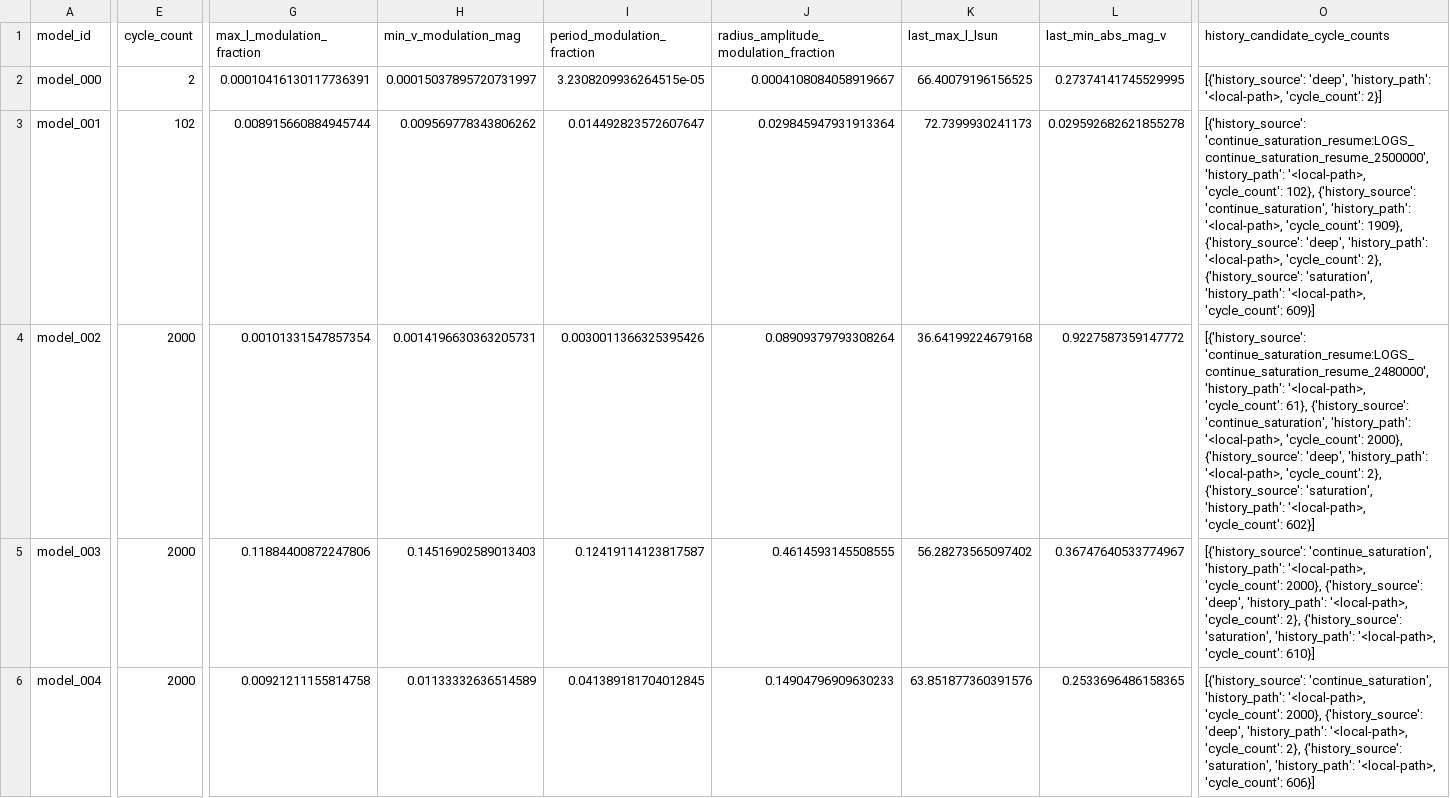
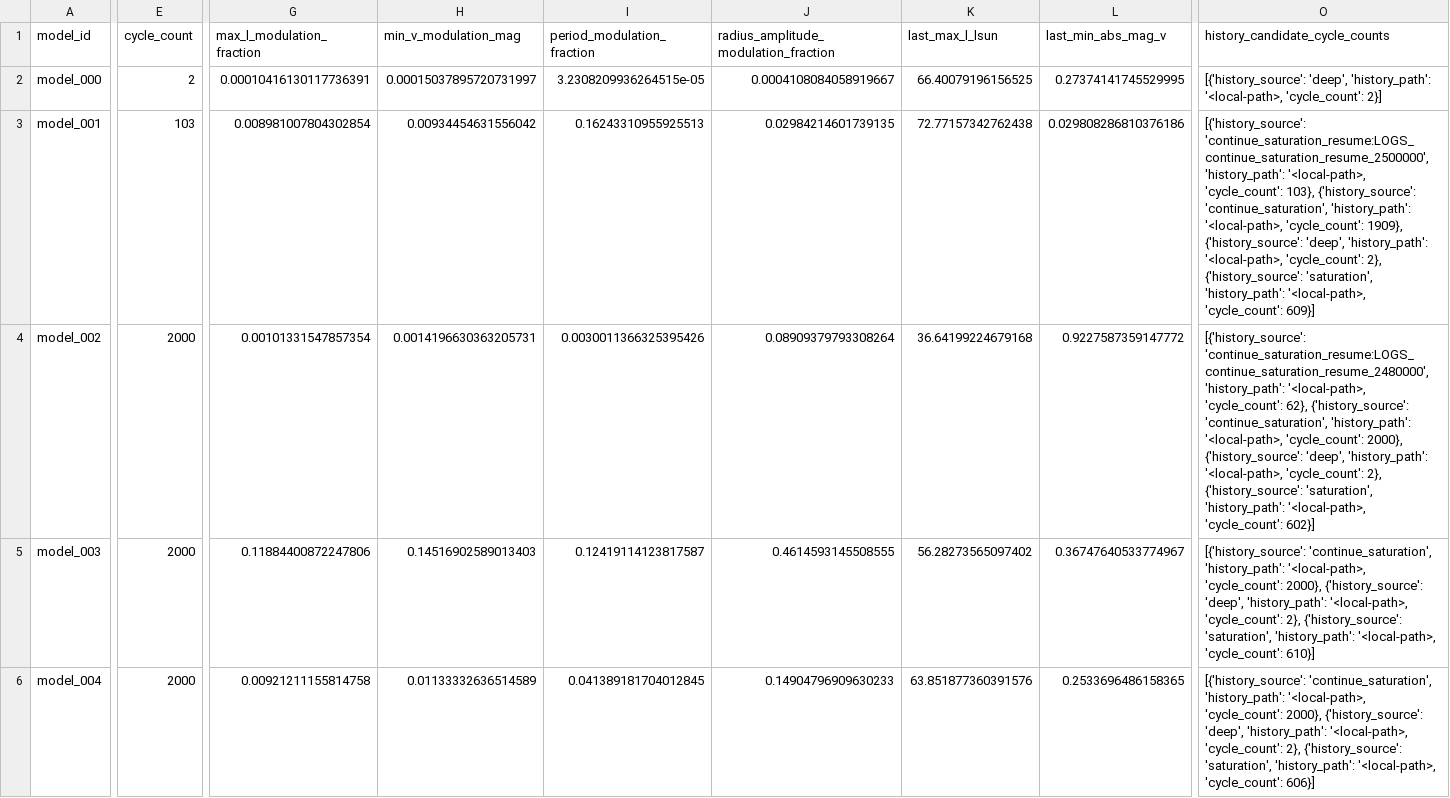
Before and after one commit to earlbellinger/kappa, a CSV file: site/metadata/cycle_modulation_summary.csv, drawn as a sheet; only a part is shown, gaps mark what is left out; the diff covers the shown part only; the diff names each change by its address in the sheet, - before the commit and + after, or states it on an @@ line.

```diff
--- a/site/metadata/cycle_modulation_summary.csv
+++ b/site/metadata/cycle_modulation_summary.csv
-E3 (cycle_count): 102
+E3 (cycle_count): 103
-G3 (max_l_modulation_fraction): 0.008915660884945744
+G3 (max_l_modulation_fraction): 0.008981007804302854
-H3 (min_v_modulation_mag): 0.009569778343806262
+H3 (min_v_modulation_mag): 0.00934454631556042
-I3 (period_modulation_fraction): 0.014492823572607647
+I3 (period_modulation_fraction): 0.16243310955925513
-J3: 0.029845947931913364
+J3: 0.02984214601739135
-K3 (last_max_l_lsun): 72.7399930241173
+K3 (last_max_l_lsun): 72.77157342762438
-L3 (last_min_abs_mag_v): 0.029592682621855278
+L3 (last_min_abs_mag_v): 0.029808286810376186
-O3 (history_candidate_cycle_counts): …'<local-path>, 'cycle_count': 102}, {'history_source': 'continue_saturation',…
+O3 (history_candidate_cycle_counts): …'<local-path>, 'cycle_count': 103}, {'history_source': 'continue_saturation',…
-O4 (history_candidate_cycle_counts): …'<local-path>, 'cycle_count': 61}, {'history_source': 'continue_saturation',…
+O4 (history_candidate_cycle_counts): …'<local-path>, 'cycle_count': 62}, {'history_source': 'continue_saturation',…
```
Also changed, not shown: 25 edited cells elsewhere in this file, site/metadata/analysis_completion_status.csv, site/metadata/convergence_gate_audit.csv, 31 other files.
